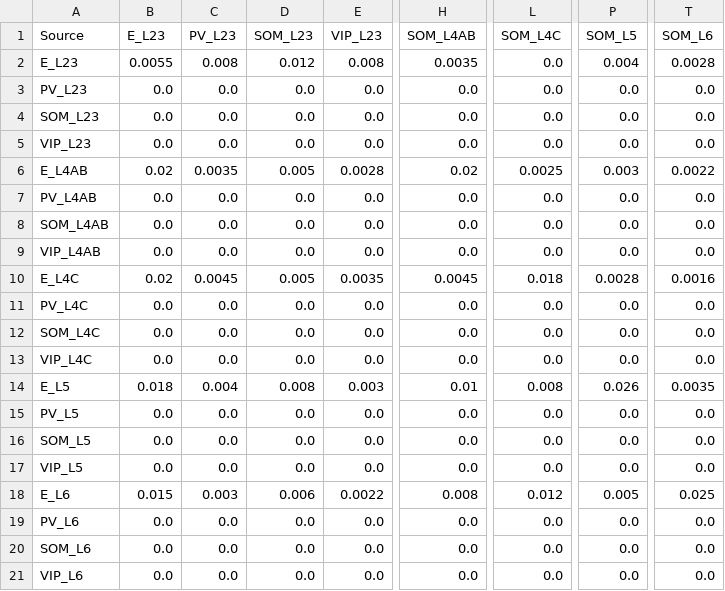
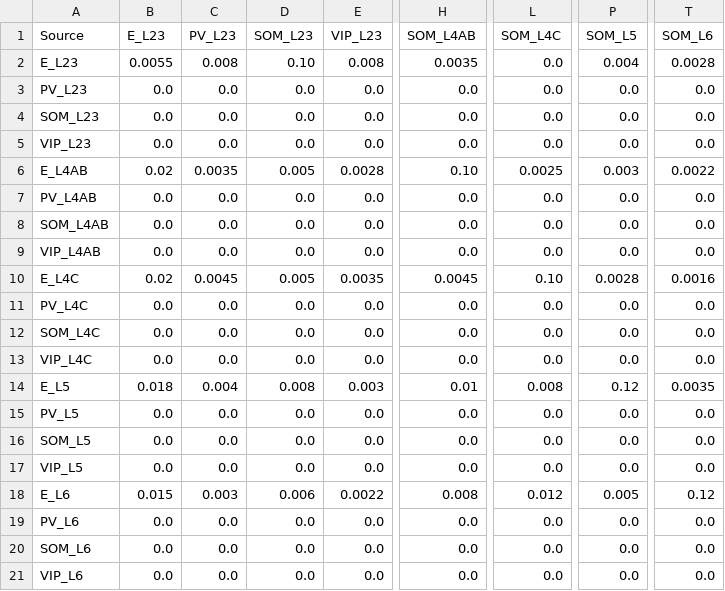
Before and after one commit to mathilde-sbri/Cortical-Column, a CSV file: config/conductances_NMDA2_alpha_v2.csv, drawn as a sheet; only a part is shown, gaps mark what is left out; the diff names each change by its address in the sheet, - before the commit and + after, or states it on an @@ line.

```diff
--- a/config/conductances_NMDA2_alpha_v2.csv
+++ b/config/conductances_NMDA2_alpha_v2.csv
-D2 (SOM_L23): 0.012
+D2 (SOM_L23): 0.10
-H6 (SOM_L4AB): 0.02
+H6 (SOM_L4AB): 0.10
-L10 (SOM_L4C): 0.018
+L10 (SOM_L4C): 0.10
-P14 (SOM_L5): 0.026
+P14 (SOM_L5): 0.12
-T18 (SOM_L6): 0.025
+T18 (SOM_L6): 0.12
```
Also changed, not shown: config/conductances_AMPA2_alpha_v2.csv, config/connection_probabilities2.csv, 4 other files.
